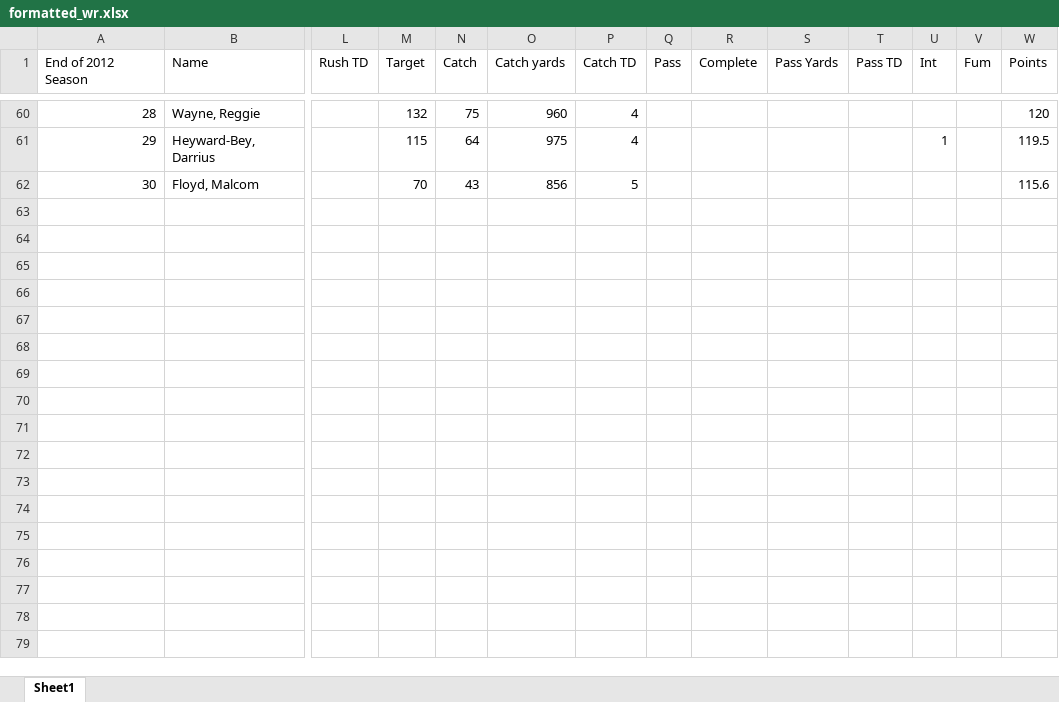
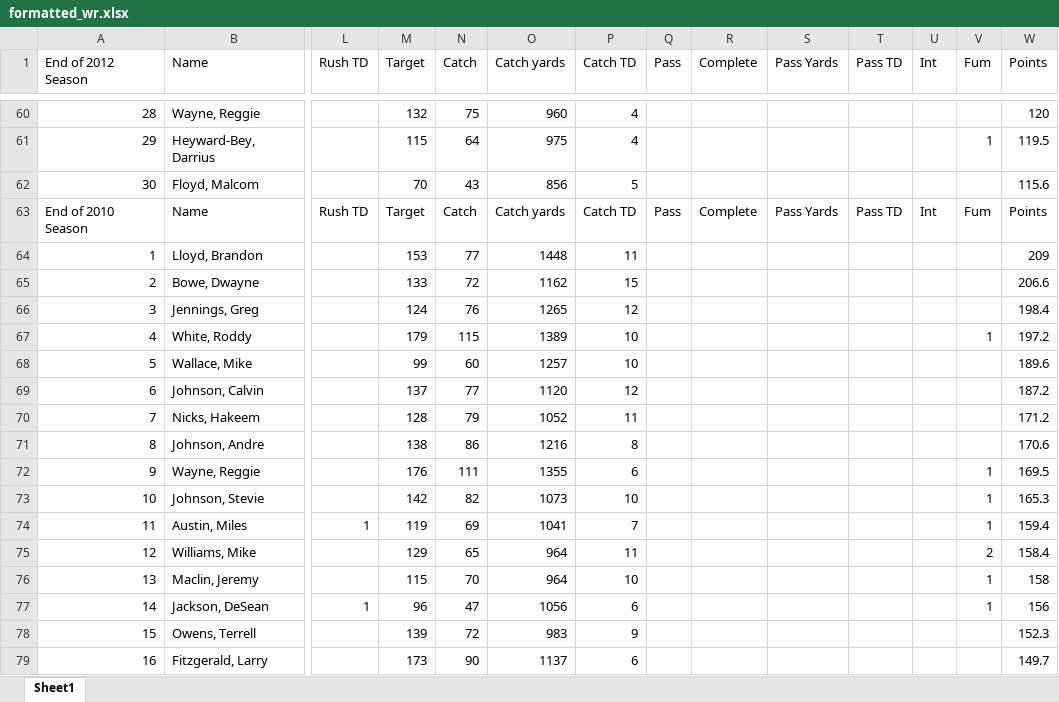
Before and after one commit to johnyo/ffb, an Excel workbook: data_formatted/formatted_wr.xlsx, sheet Sheet1, drawn as a sheet; only a part is shown, gaps mark what is left out; values as stored, in another font and other column widths than the file's, no borders; rows hold the shown columns only; the diff covers the shown part only; the diff names each change by its address in the sheet, - before the commit and + after, or states it on an @@ line.

```diff
--- a/data_formatted/formatted_wr.xlsx (sheet Sheet1)
+++ b/data_formatted/formatted_wr.xlsx (sheet Sheet1)
-U61 (Int): 1
+U61 (Int): (empty)
-V61 (Fum): (empty)
+V61 (Fum): 1
+row 63: End of 2010 Season | Name | Rush TD | Target | Catch | Catch yards | Catch TD | Pass | Complete | Pass Yards | Pass TD | Int | Fum | Points
+row 64: 1 | Lloyd, Brandon |  | 153 | 77 | 1448 | 11 |  |  |  |  |  |  | 209
+row 65: 2 | Bowe, Dwayne |  | 133 | 72 | 1162 | 15 |  |  |  |  |  |  | 206.6
+row 66: 3 | Jennings, Greg |  | 124 | 76 | 1265 | 12 |  |  |  |  |  |  | 198.4
+row 67: 4 | White, Roddy |  | 179 | 115 | 1389 | 10 |  |  |  |  |  | 1 | 197.2
+row 68: 5 | Wallace, Mike |  | 99 | 60 | 1257 | 10 |  |  |  |  |  |  | 189.6
+row 69: 6 | Johnson, Calvin |  | 137 | 77 | 1120 | 12 |  |  |  |  |  |  | 187.2
+row 70: 7 | Nicks, Hakeem |  | 128 | 79 | 1052 | 11 |  |  |  |  |  |  | 171.2
+row 71: 8 | Johnson, Andre |  | 138 | 86 | 1216 | 8 |  |  |  |  |  |  | 170.6
+row 72: 9 | Wayne, Reggie |  | 176 | 111 | 1355 | 6 |  |  |  |  |  | 1 | 169.5
+row 73: 10 | Johnson, Stevie |  | 142 | 82 | 1073 | 10 |  |  |  |  |  | 1 | 165.3
+row 74: 11 | Austin, Miles | 1 | 119 | 69 | 1041 | 7 |  |  |  |  |  | 1 | 159.4
+row 75: 12 | Williams, Mike |  | 129 | 65 | 964 | 11 |  |  |  |  |  | 2 | 158.4
+row 76: 13 | Maclin, Jeremy |  | 115 | 70 | 964 | 10 |  |  |  |  |  | 1 | 158
+row 77: 14 | Jackson, DeSean | 1 | 96 | 47 | 1056 | 6 |  |  |  |  |  | 1 | 156
+row 78: 15 | Owens, Terrell |  | 139 | 72 | 983 | 9 |  |  |  |  |  |  | 152.3
+row 79: 16 | Fitzgerald, Larry |  | 173 | 90 | 1137 | 6 |  |  |  |  |  |  | 149.7
```
Also changed, not shown: 14 added rows and 24 edited cells elsewhere in this sheet, data_raw/PreaseasonRankings.xlsx.
